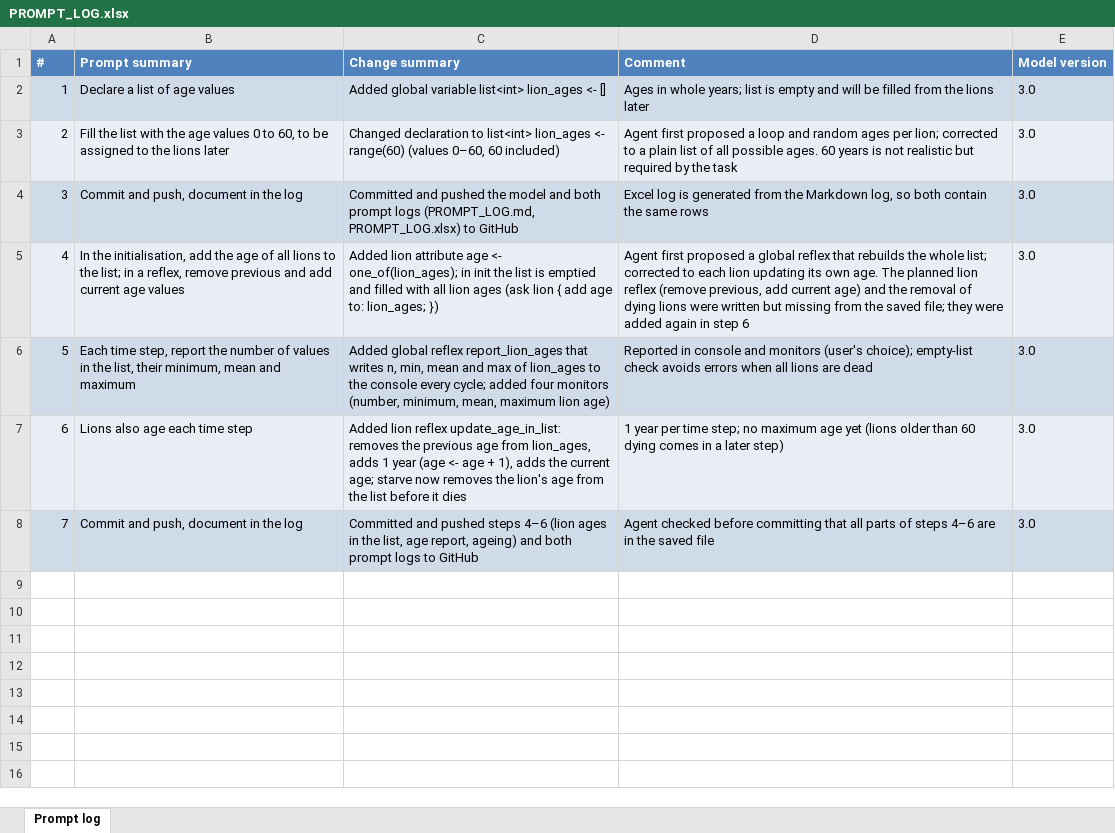
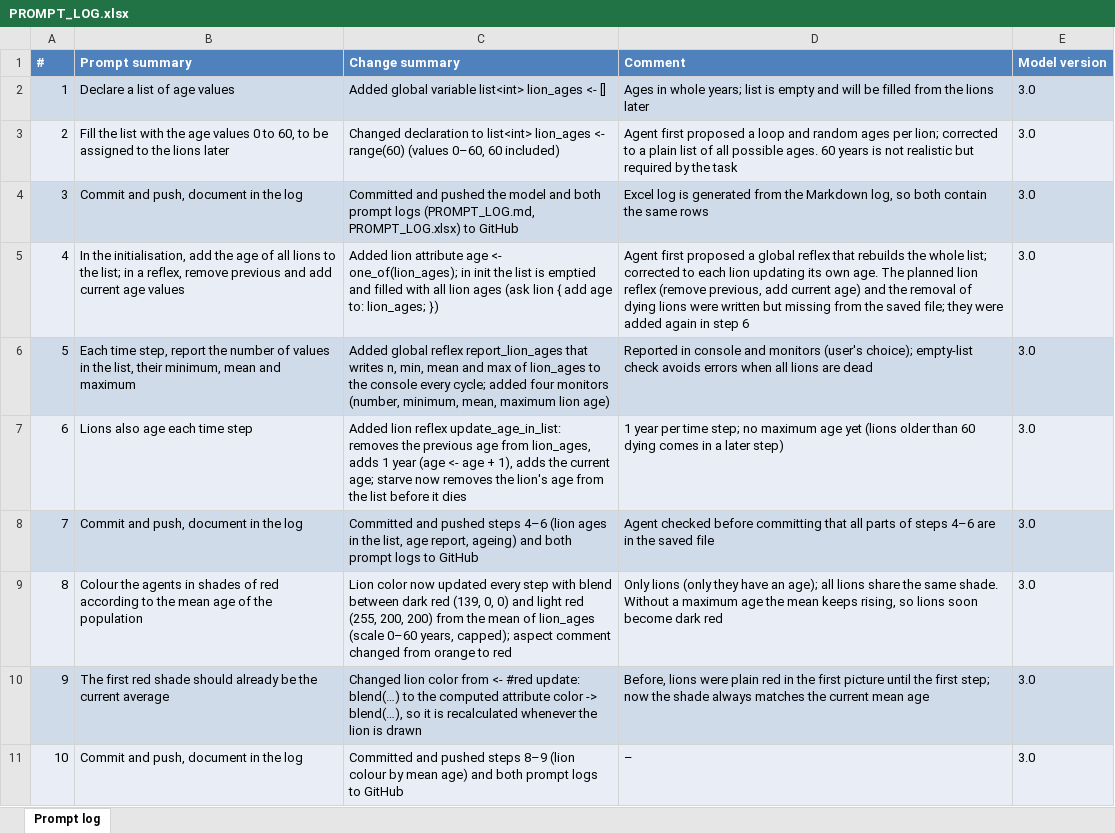
Before and after one commit to annapilar/Spatial-simulation, an Excel workbook: Task3/PROMPT_LOG.xlsx, sheet Prompt log, drawn as a sheet; values as stored, in another font and other column widths than the file's, no borders; the diff names each change by its address in the sheet, - before the commit and + after, or states it on an @@ line.

```diff
--- a/Task3/PROMPT_LOG.xlsx (sheet Prompt log)
+++ b/Task3/PROMPT_LOG.xlsx (sheet Prompt log)
+row 9: 8 | Colour the agents in shades of red according to the mean age of the population | Lion color now updated every step with blend between dark red (139, 0, 0) and light red (255, 200, 200) from the mean of lion_ages (scale 0–60 years, capped); aspect comment changed from orange to red | Only lions (only they have an age); all lions share the same shade. Without a maximum age the mean keeps rising, so lions soon become dark red | 3.0
+row 10: 9 | The first red shade should already be the current average | Changed lion color from <- #red update: blend(…) to the computed attribute color -> blend(…), so it is recalculated whenever the lion is drawn | Before, lions were plain red in the first picture until the first step; now the shade always matches the current mean age | 3.0
+row 11: 10 | Commit and push, document in the log | Committed and pushed steps 8–9 (lion colour by mean age) and both prompt logs to GitHub | – | 3.0
```
Also changed, not shown: 2 other files.
